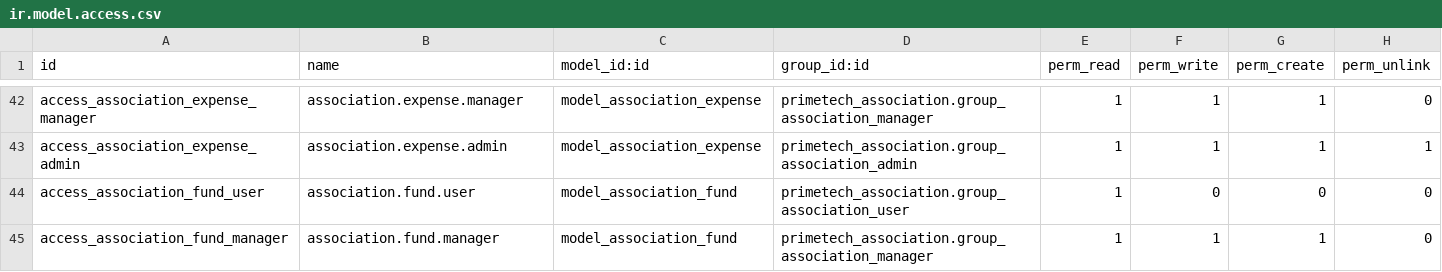
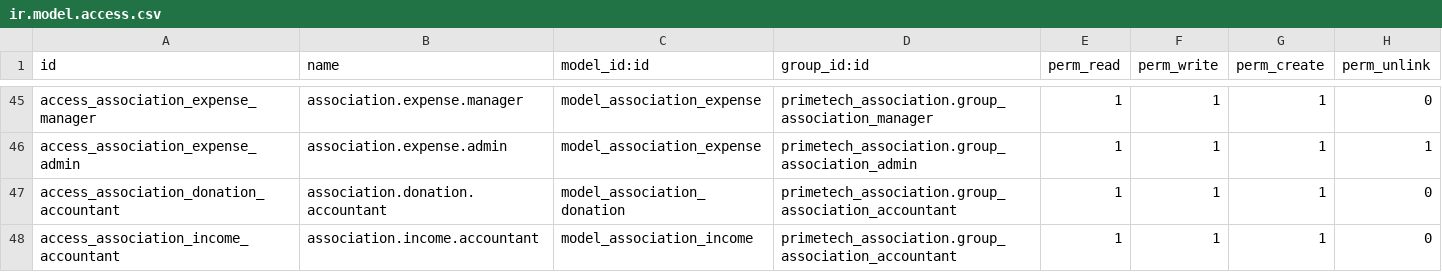
Before and after one commit to enaryd-devt/manzon_ambou_ndem, a CSV file: primetech_association/security/ir.model.access.csv, drawn as a sheet; only a part is shown, gaps mark what is left out; the shorter side is filled out with more unchanged rows; the diff covers the shown part only; the diff names each change by its address in the sheet, - before the commit and + after, or states it on an @@ line.

```diff
--- a/primetech_association/security/ir.model.access.csv
+++ b/primetech_association/security/ir.model.access.csv
+row 47: access_association_donation_accountant | association.donation.accountant | model_association_donation | primetech_association.group_association_accountant | 1 | 1 | 1 | 0
+row 48: access_association_income_accountant | association.income.accountant | model_association_income | primetech_association.group_association_accountant | 1 | 1 | 1 | 0
```
Also changed, not shown: 6 added rows elsewhere in this file, 19 other files.
